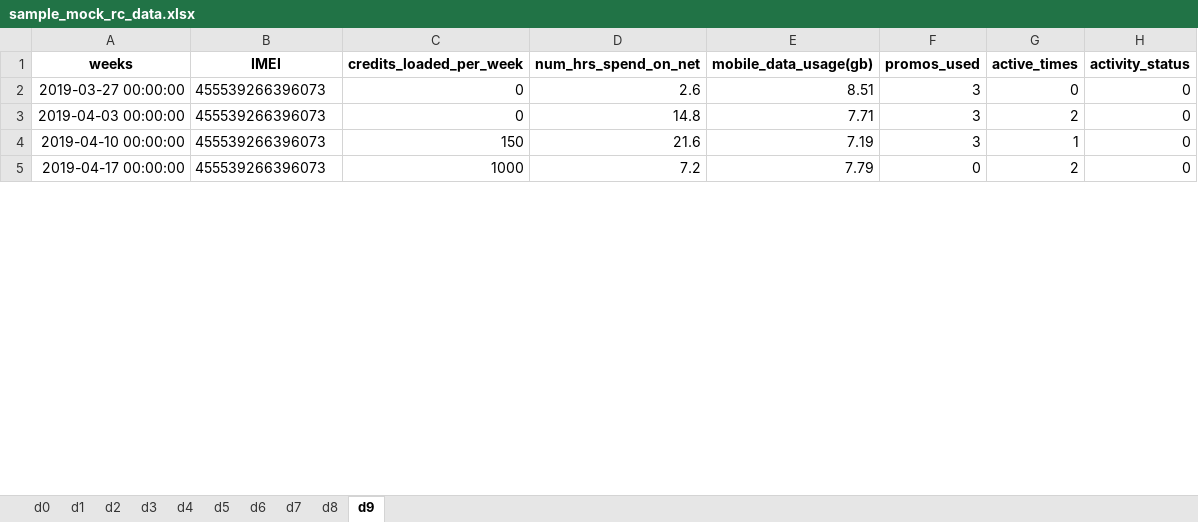
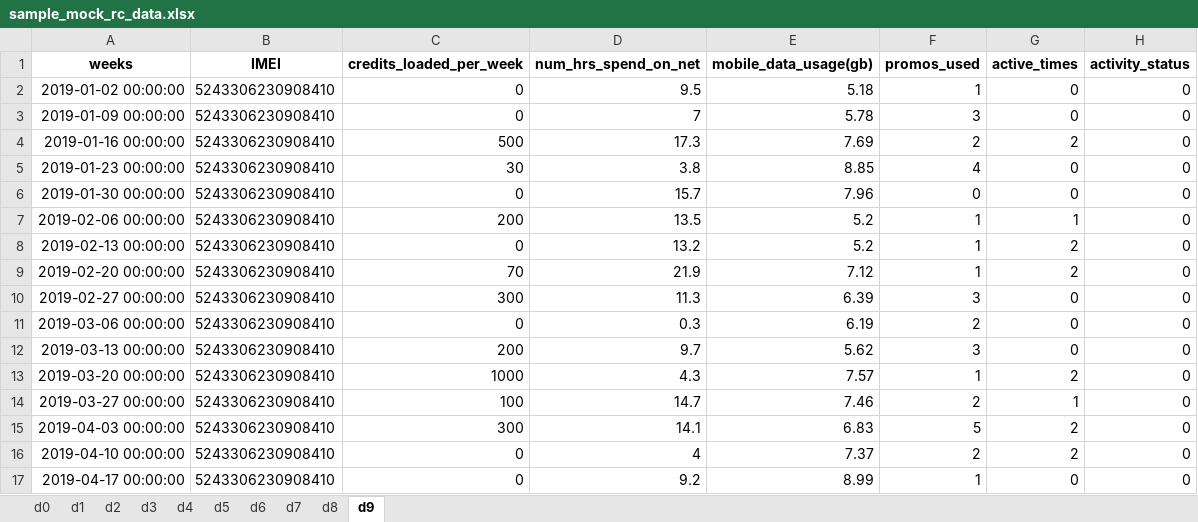
Before and after one commit to rjPajaro/Pattern-Recognition-Projects, an Excel workbook: churn-data-analysis/data/mock/sample_mock_rc_data.xlsx, sheet d9, drawn as a sheet; only a part is shown; values as stored, in another font and other column widths than the file's, no borders; addresses are those after the commit; the diff covers the shown part only; the diff names each change by its address in the sheet, - before the commit and + after, or states it on an @@ line.

Commit message:
rc-data-v0.1

```diff
--- a/churn-data-analysis/data/mock/sample_mock_rc_data.xlsx (sheet d9)
+++ b/churn-data-analysis/data/mock/sample_mock_rc_data.xlsx (sheet d9)
+row 2: 2019-01-02 00:00:00 | 5243306230908410 | 0 | 9.5 | 5.18 | 1 | 0 | 0
+row 3: 2019-01-09 00:00:00 | 5243306230908410 | 0 | 7 | 5.78 | 3 | 0 | 0
+row 4: 2019-01-16 00:00:00 | 5243306230908410 | 500 | 17.3 | 7.69 | 2 | 2 | 0
+row 5: 2019-01-23 00:00:00 | 5243306230908410 | 30 | 3.8 | 8.85 | 4 | 0 | 0
+row 6: 2019-01-30 00:00:00 | 5243306230908410 | 0 | 15.7 | 7.96 | 0 | 0 | 0
+row 7: 2019-02-06 00:00:00 | 5243306230908410 | 200 | 13.5 | 5.2 | 1 | 1 | 0
+row 8: 2019-02-13 00:00:00 | 5243306230908410 | 0 | 13.2 | 5.2 | 1 | 2 | 0
+row 9: 2019-02-20 00:00:00 | 5243306230908410 | 70 | 21.9 | 7.12 | 1 | 2 | 0
+row 10: 2019-02-27 00:00:00 | 5243306230908410 | 300 | 11.3 | 6.39 | 3 | 0 | 0
+row 11: 2019-03-06 00:00:00 | 5243306230908410 | 0 | 0.3 | 6.19 | 2 | 0 | 0
+row 12: 2019-03-13 00:00:00 | 5243306230908410 | 200 | 9.7 | 5.62 | 3 | 0 | 0
+row 13: 2019-03-20 00:00:00 | 5243306230908410 | 1000 | 4.3 | 7.57 | 1 | 2 | 0
-B14:B17 (IMEI): 455539266396073
+B14:B17 (IMEI): 5243306230908410
-C14 (credits_loaded_per_week): 0
+C14 (credits_loaded_per_week): 100
-D14 (num_hrs_spend_on_net): 2.6
+D14 (num_hrs_spend_on_net): 14.7
-E14 (mobile_data_usage(gb)): 8.51
+E14 (mobile_data_usage(gb)): 7.46
-F14 (promos_used): 3
+F14 (promos_used): 2
-G14 (active_times): 0
+G14 (active_times): 1
-C15 (credits_loaded_per_week): 0
+C15 (credits_loaded_per_week): 300
-D15 (num_hrs_spend_on_net): 14.8
+D15 (num_hrs_spend_on_net): 14.1
-E15 (mobile_data_usage(gb)): 7.71
+E15 (mobile_data_usage(gb)): 6.83
-F15 (promos_used): 3
+F15 (promos_used): 5
-C16 (credits_loaded_per_week): 150
+C16 (credits_loaded_per_week): 0
-D16 (num_hrs_spend_on_net): 21.6
+D16 (num_hrs_spend_on_net): 4
-E16 (mobile_data_usage(gb)): 7.19
+E16 (mobile_data_usage(gb)): 7.37
-F16 (promos_used): 3
+F16 (promos_used): 2
-G16 (active_times): 1
+G16 (active_times): 2
-C17 (credits_loaded_per_week): 1000
+C17 (credits_loaded_per_week): 0
-D17 (num_hrs_spend_on_net): 7.2
+D17 (num_hrs_spend_on_net): 9.2
-E17 (mobile_data_usage(gb)): 7.79
+E17 (mobile_data_usage(gb)): 8.99
-F17 (promos_used): 0
+F17 (promos_used): 1
-G17 (active_times): 2
+G17 (active_times): 0
```
Also changed, not shown: 12 removed rows and 172 edited cells elsewhere in this sheet, sheet d4, sheet d1, sheet d2, sheet d0, sheet d7, sheet d5, 3 more sheets, 3 other files.
